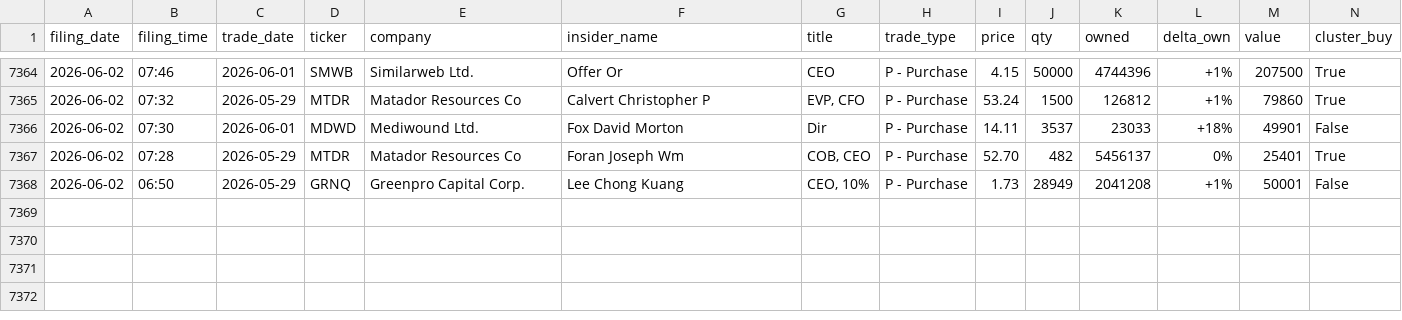
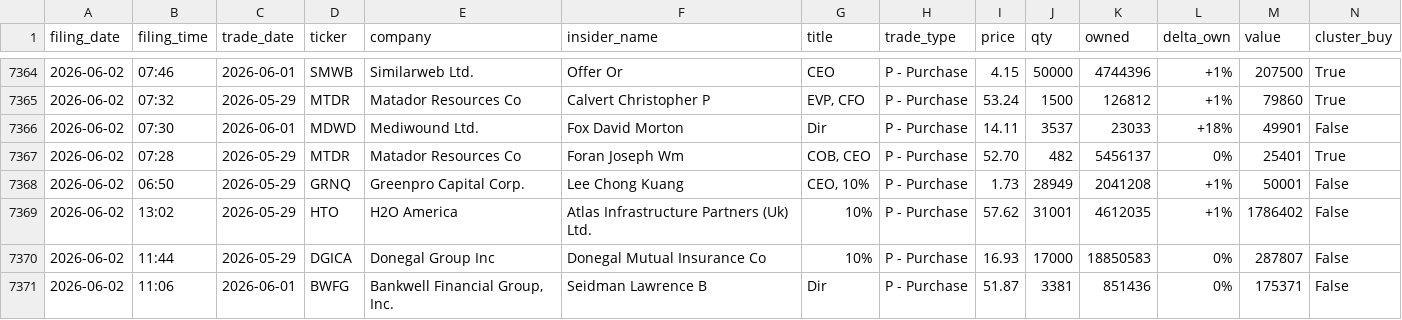
Before and after one commit to insideredgepro/insideredgepro.github.io, a CSV file: data/history.csv, drawn as a sheet; only a part is shown, gaps mark what is left out; the diff names each change by its address in the sheet, - before the commit and + after, or states it on an @@ line.

```diff
--- a/data/history.csv
+++ b/data/history.csv
+row 7369: 2026-06-02 | 13:02 | 2026-05-29 | HTO | H2O America | Atlas Infrastructure Partners (Uk) Ltd. | 10% | P - Purchase | 57.62 | 31001 | 4612035 | +1% | 1786402 | False
+row 7370: 2026-06-02 | 11:44 | 2026-05-29 | DGICA | Donegal Group Inc | Donegal Mutual Insurance Co | 10% | P - Purchase | 16.93 | 17000 | 18850583 | 0% | 287807 | False
+row 7371: 2026-06-02 | 11:06 | 2026-06-01 | BWFG | Bankwell Financial Group, Inc. | Seidman Lawrence B | Dir | P - Purchase | 51.87 | 3381 | 851436 | 0% | 175371 | False
```
Also changed, not shown: 3 other files.
